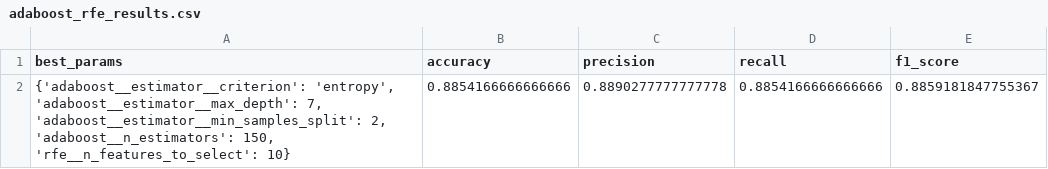
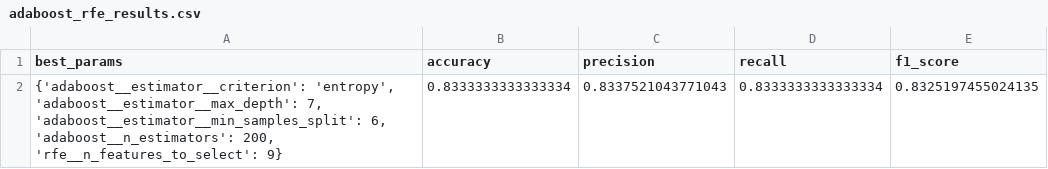
Before and after one commit to huyvanzzz/Predicting-Student-Academic-Performance-Using-Machine-Learning, a CSV file: data/adaboost_rfe_results.csv, drawn as a sheet; removed rows and columns are numbered as before the commit, all else as after; the diff names each change by its address in the sheet, - before the commit and + after, or states it on an @@ line.

```diff
--- a/data/adaboost_rfe_results.csv
+++ b/data/adaboost_rfe_results.csv
-row 2: {'adaboost__estimator__criterion': 'entropy', 'adaboost__estimator__max_depth': 7, 'adaboost__estimator__min_samples_split': 2, 'adaboost__n_estimators': 150, 'rfe__n_features_to_select': 10} | 0.8854166666666666 | 0.8890277777777778 | 0.8854166666666666 | 0.8859181847755367
+row 2: {'adaboost__estimator__criterion': 'entropy', 'adaboost__estimator__max_depth': 7, 'adaboost__estimator__min_samples_split': 6, 'adaboost__n_estimators': 200, 'rfe__n_features_to_select': 9} | 0.8333333333333334 | 0.8337521043771043 | 0.8333333333333334 | 0.8325197455024135
```
Also changed, not shown: data/ann1_pipeline_results.csv, data/ann_pipeline_results.csv, 5 other files.
